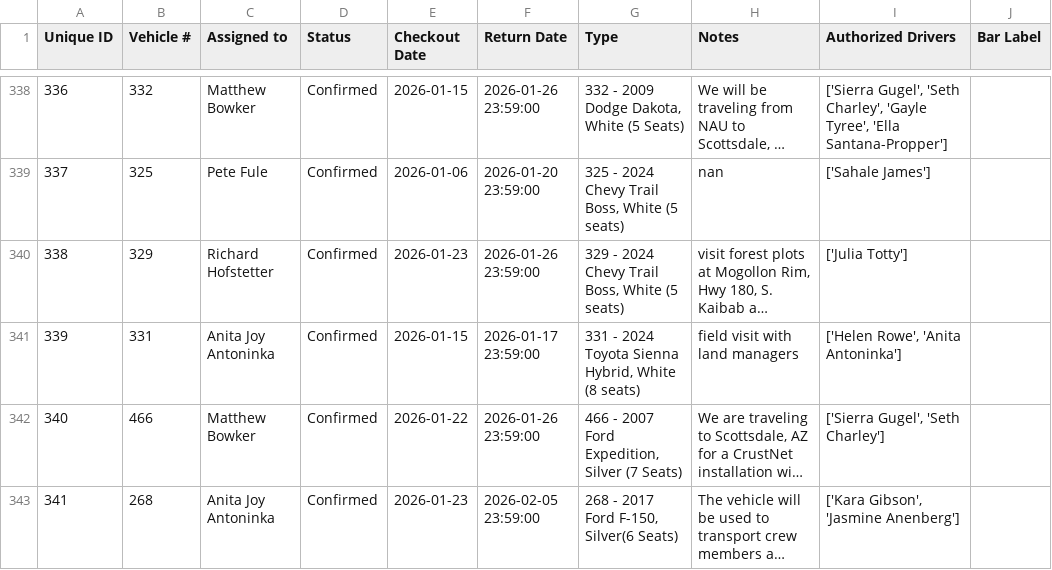
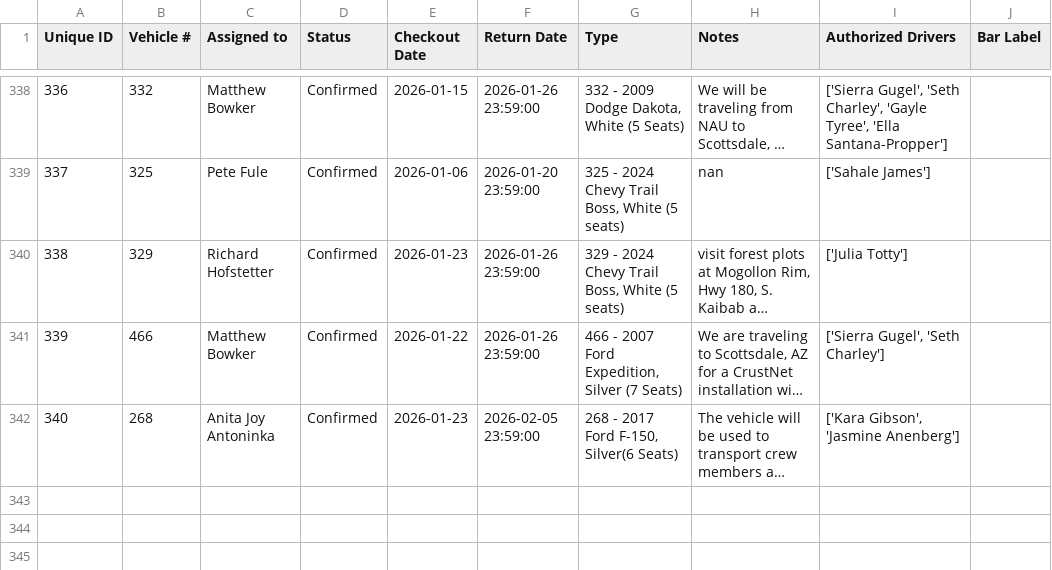
Before and after one commit to forestryvehicleadmin/Vehicle_Gantt, a CSV file: Vehicle_Checkout_List.csv, drawn as a sheet; only a part is shown, gaps mark what is left out; long unchanged cells end in …; removed rows and columns are numbered as before the commit, all else as after; the diff names each change by its address in the sheet, - before the commit and + after, or states it on an @@ line.

Commit message:
Deleted single entry: 331 - Anita Joy Antoninka (01-15-2026 -> 01-17-2026)

```diff
--- a/Vehicle_Checkout_List.csv
+++ b/Vehicle_Checkout_List.csv
-row 341: 339 | 331 | Anita Joy Antoninka | Confirmed | 2026-01-15 | 2026-01-17 23:59:00 | 331 - 2024 Toyota Sienna Hybrid, White (8 seats) | field visit with land managers | ['Helen Rowe', 'Anita Antoninka']
@@ column A (Unique ID) renumbered from row 341 down @@
```
